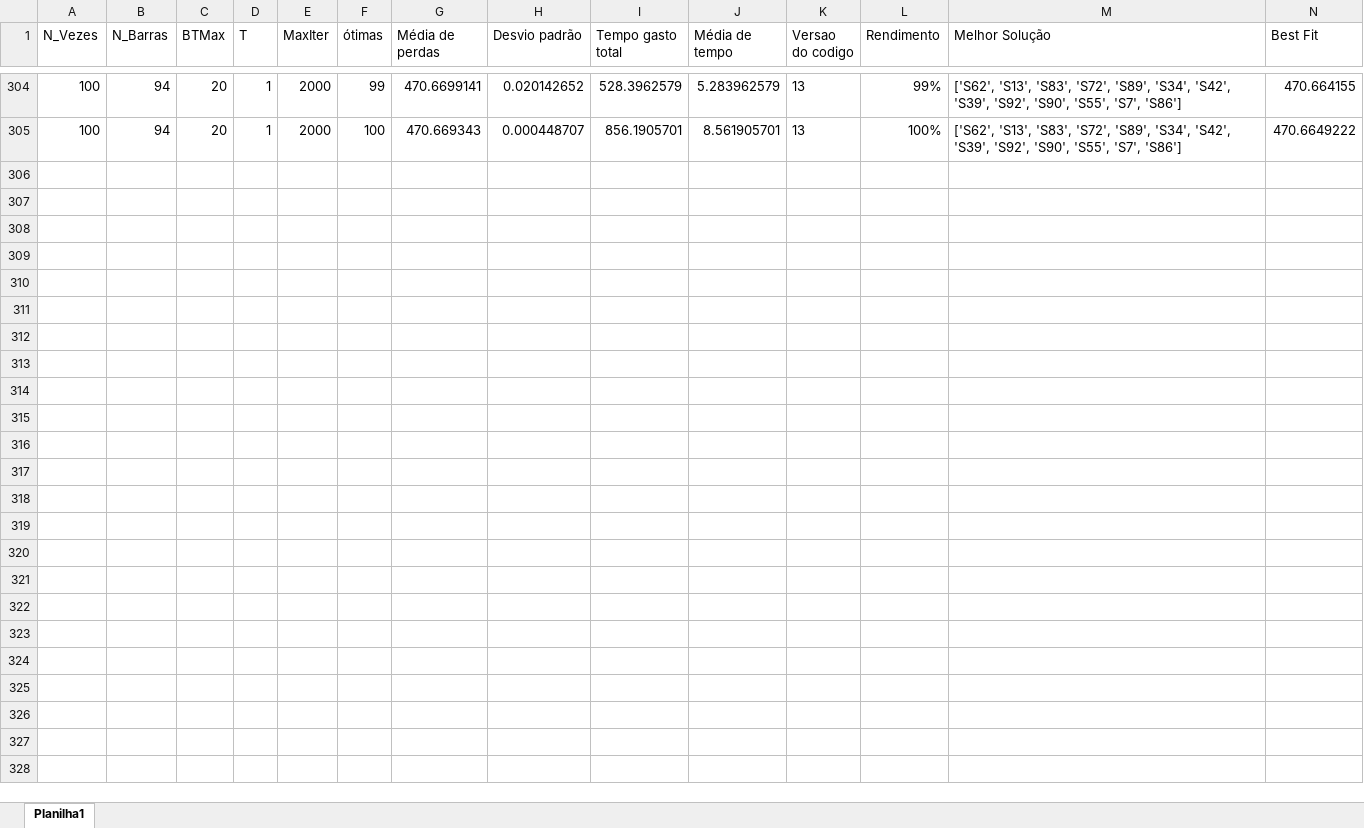
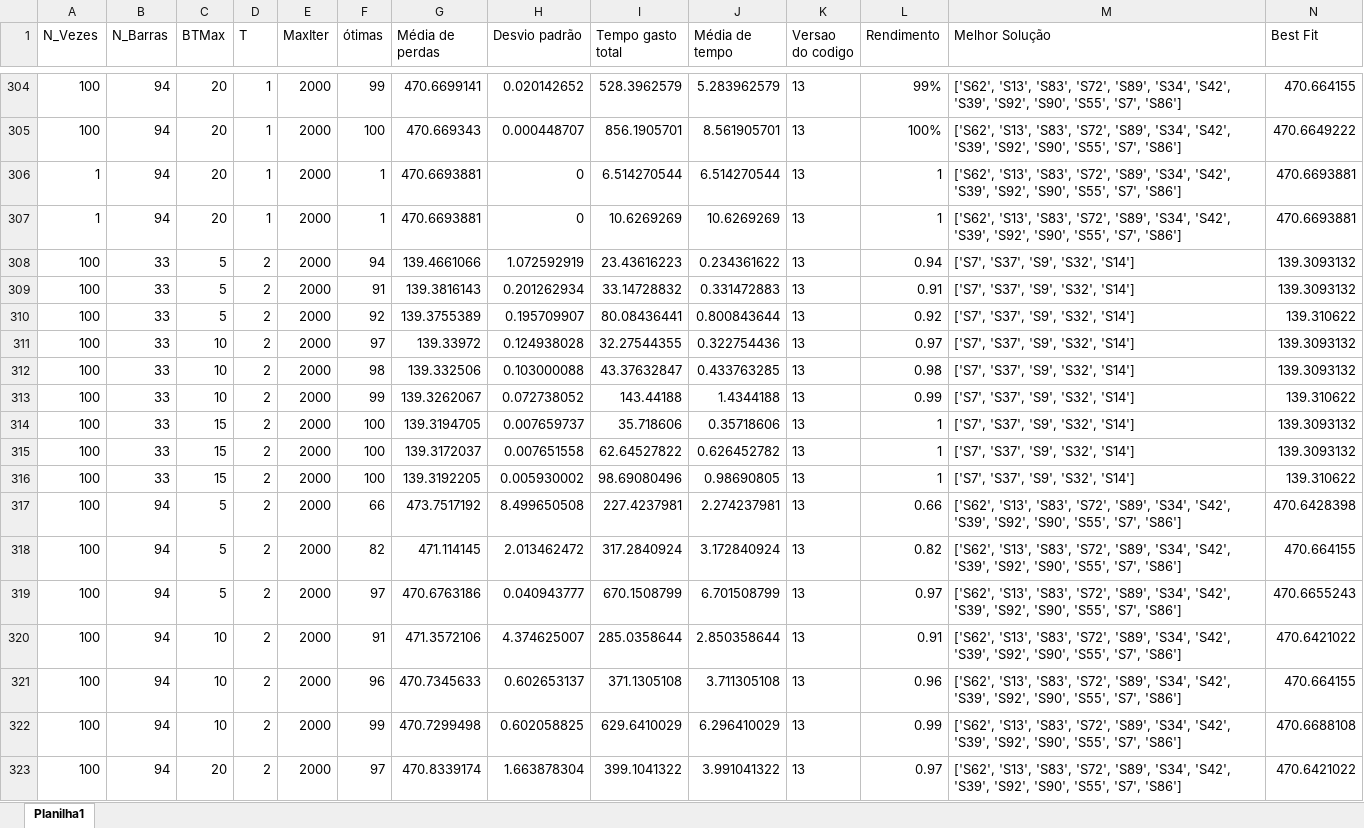
Before and after one commit to luizopinheiro/Reconfiguracao_TabuSearch, an Excel workbook: Resultados_TS.xlsx, sheet Planilha1, drawn as a sheet; only a part is shown, gaps mark what is left out; values as stored, in another font and other column widths than the file's, no borders; rows hold the shown columns only; the diff covers the shown part only; the diff names each change by its address in the sheet, - before the commit and + after, or states it on an @@ line.

```diff
--- a/Resultados_TS.xlsx (sheet Planilha1)
+++ b/Resultados_TS.xlsx (sheet Planilha1)
+row 306: 1 | 94 | 20 | 1 | 2000 | 1 | 470.6693881 | 0 | 6.514270544 | 6.514270544 | 13 | 1 | ['S62', 'S13', 'S83', 'S72', 'S89', 'S34', 'S42', 'S39', 'S92', 'S90', 'S55', 'S7', 'S86'] | 470.6693881
+row 307: 1 | 94 | 20 | 1 | 2000 | 1 | 470.6693881 | 0 | 10.6269269 | 10.6269269 | 13 | 1 | ['S62', 'S13', 'S83', 'S72', 'S89', 'S34', 'S42', 'S39', 'S92', 'S90', 'S55', 'S7', 'S86'] | 470.6693881
+row 308: 100 | 33 | 5 | 2 | 2000 | 94 | 139.4661066 | 1.072592919 | 23.43616223 | 0.234361622 | 13 | 0.94 | ['S7', 'S37', 'S9', 'S32', 'S14'] | 139.3093132
+row 309: 100 | 33 | 5 | 2 | 2000 | 91 | 139.3816143 | 0.201262934 | 33.14728832 | 0.331472883 | 13 | 0.91 | ['S7', 'S37', 'S9', 'S32', 'S14'] | 139.3093132
+row 310: 100 | 33 | 5 | 2 | 2000 | 92 | 139.3755389 | 0.195709907 | 80.08436441 | 0.800843644 | 13 | 0.92 | ['S7', 'S37', 'S9', 'S32', 'S14'] | 139.310622
+row 311: 100 | 33 | 10 | 2 | 2000 | 97 | 139.33972 | 0.124938028 | 32.27544355 | 0.322754436 | 13 | 0.97 | ['S7', 'S37', 'S9', 'S32', 'S14'] | 139.3093132
+row 312: 100 | 33 | 10 | 2 | 2000 | 98 | 139.332506 | 0.103000088 | 43.37632847 | 0.433763285 | 13 | 0.98 | ['S7', 'S37', 'S9', 'S32', 'S14'] | 139.3093132
+row 313: 100 | 33 | 10 | 2 | 2000 | 99 | 139.3262067 | 0.072738052 | 143.44188 | 1.4344188 | 13 | 0.99 | ['S7', 'S37', 'S9', 'S32', 'S14'] | 139.310622
+row 314: 100 | 33 | 15 | 2 | 2000 | 100 | 139.3194705 | 0.007659737 | 35.718606 | 0.35718606 | 13 | 1 | ['S7', 'S37', 'S9', 'S32', 'S14'] | 139.3093132
+row 315: 100 | 33 | 15 | 2 | 2000 | 100 | 139.3172037 | 0.007651558 | 62.64527822 | 0.626452782 | 13 | 1 | ['S7', 'S37', 'S9', 'S32', 'S14'] | 139.3093132
+row 316: 100 | 33 | 15 | 2 | 2000 | 100 | 139.3192205 | 0.005930002 | 98.69080496 | 0.98690805 | 13 | 1 | ['S7', 'S37', 'S9', 'S32', 'S14'] | 139.310622
+row 317: 100 | 94 | 5 | 2 | 2000 | 66 | 473.7517192 | 8.499650508 | 227.4237981 | 2.274237981 | 13 | 0.66 | ['S62', 'S13', 'S83', 'S72', 'S89', 'S34', 'S42', 'S39', 'S92', 'S90', 'S55', 'S7', 'S86'] | 470.6428398
+row 318: 100 | 94 | 5 | 2 | 2000 | 82 | 471.114145 | 2.013462472 | 317.2840924 | 3.172840924 | 13 | 0.82 | ['S62', 'S13', 'S83', 'S72', 'S89', 'S34', 'S42', 'S39', 'S92', 'S90', 'S55', 'S7', 'S86'] | 470.664155
+row 319: 100 | 94 | 5 | 2 | 2000 | 97 | 470.6763186 | 0.040943777 | 670.1508799 | 6.701508799 | 13 | 0.97 | ['S62', 'S13', 'S83', 'S72', 'S89', 'S34', 'S42', 'S39', 'S92', 'S90', 'S55', 'S7', 'S86'] | 470.6655243
+row 320: 100 | 94 | 10 | 2 | 2000 | 91 | 471.3572106 | 4.374625007 | 285.0358644 | 2.850358644 | 13 | 0.91 | ['S62', 'S13', 'S83', 'S72', 'S89', 'S34', 'S42', 'S39', 'S92', 'S90', 'S55', 'S7', 'S86'] | 470.6421022
+row 321: 100 | 94 | 10 | 2 | 2000 | 96 | 470.7345633 | 0.602653137 | 371.1305108 | 3.711305108 | 13 | 0.96 | ['S62', 'S13', 'S83', 'S72', 'S89', 'S34', 'S42', 'S39', 'S92', 'S90', 'S55', 'S7', 'S86'] | 470.664155
+row 322: 100 | 94 | 10 | 2 | 2000 | 99 | 470.7299498 | 0.602058825 | 629.6410029 | 6.296410029 | 13 | 0.99 | ['S62', 'S13', 'S83', 'S72', 'S89', 'S34', 'S42', 'S39', 'S92', 'S90', 'S55', 'S7', 'S86'] | 470.6688108
+row 323: 100 | 94 | 20 | 2 | 2000 | 97 | 470.8339174 | 1.663878304 | 399.1041322 | 3.991041322 | 13 | 0.97 | ['S62', 'S13', 'S83', 'S72', 'S89', 'S34', 'S42', 'S39', 'S92', 'S90', 'S55', 'S7', 'S86'] | 470.6421022
```
Also changed, not shown: 2 added rows elsewhere in this sheet, hidden cells, 1 other file.
